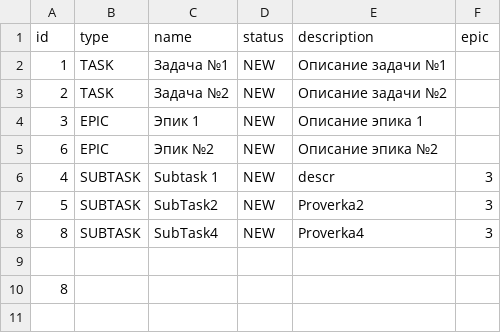
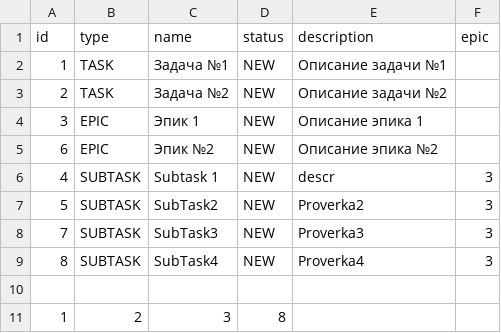
Before and after one commit to AlexandrKalyanov/java-kanban, a CSV file: file.csv, drawn as a sheet.

```diff
--- a/file.csv
+++ b/file.csv
@@ -7,4 +7,5 @@ id,type,name,status,description,epic
 5,SUBTASK,SubTask2,NEW,Proverka2,3
+7,SUBTASK,SubTask3,NEW,Proverka3,3
 8,SUBTASK,SubTask4,NEW,Proverka4,3
 
-8
+1,2,3,8
```
Also changed, not shown: 2 other files.
